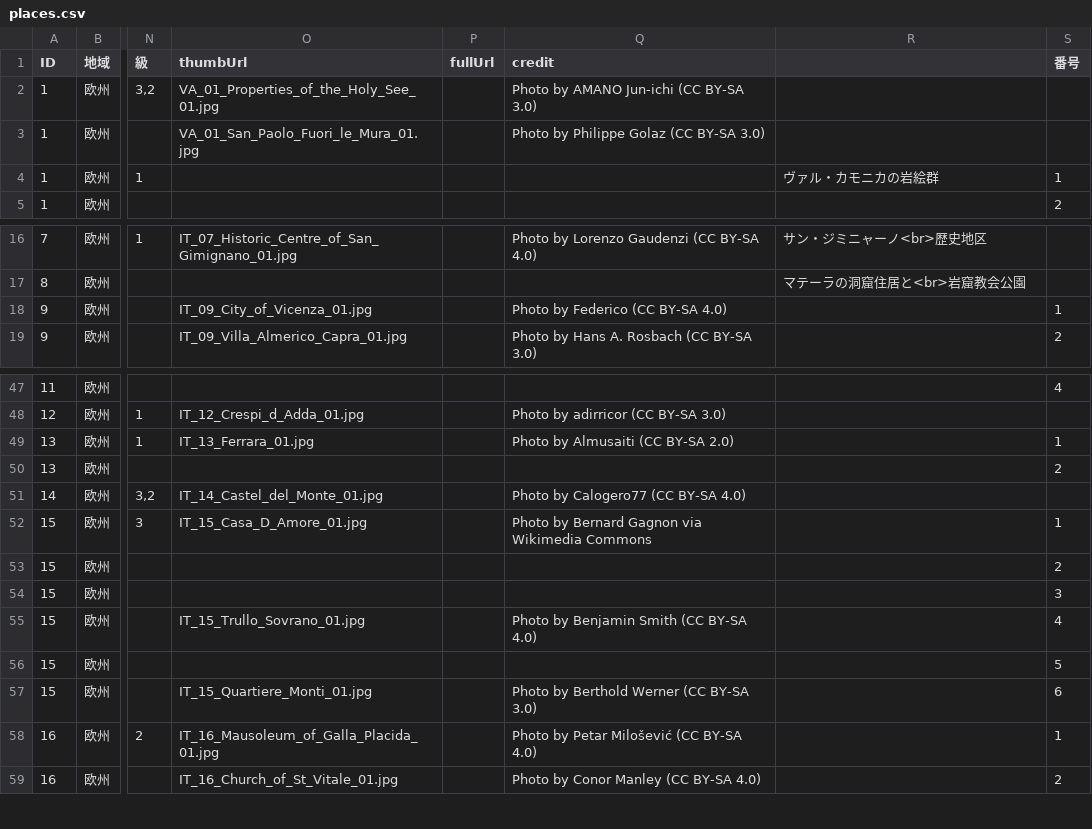
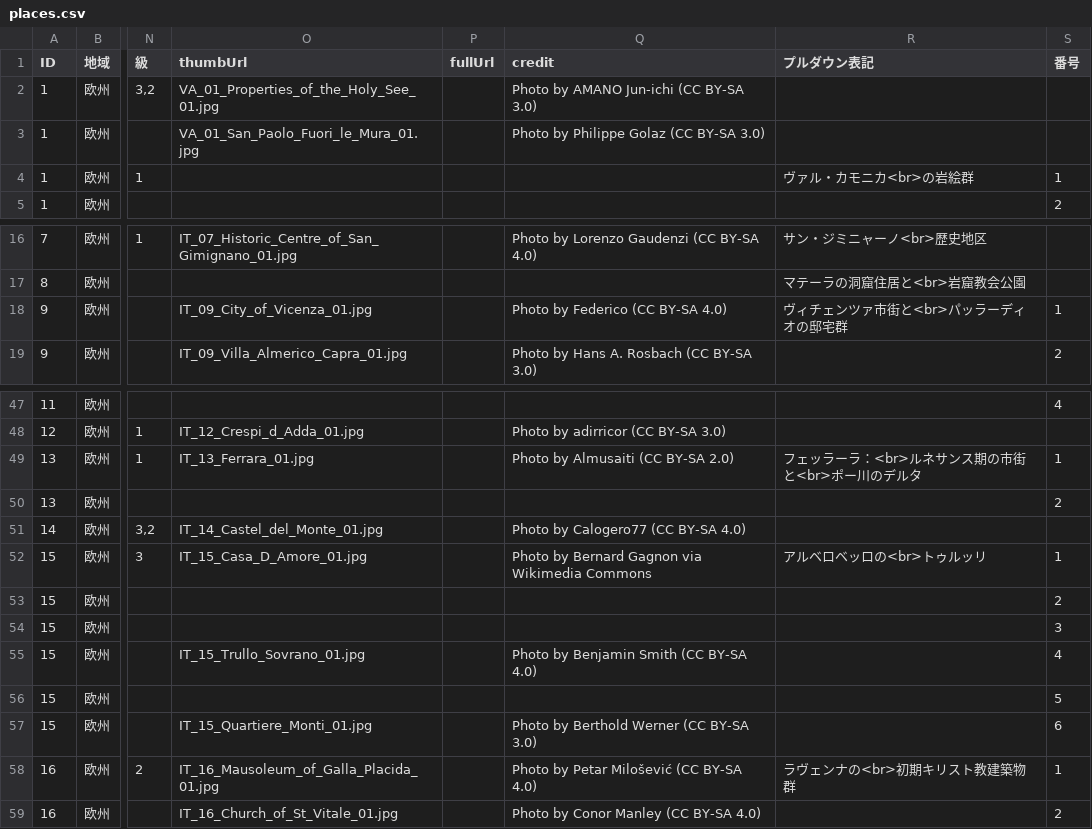
Before and after one commit to hyukis1867/World-Heritage-map, a CSV file: places.csv, drawn as a sheet; only a part is shown, gaps mark what is left out; the diff names each change by its address in the sheet, - before the commit and + after, or states it on an @@ line.

Commit message:
Add files via upload

```diff
--- a/places.csv
+++ b/places.csv
-R1: (empty)
+R1: プルダウン表記
-R4 (プルダウン表記): ヴァル・カモニカの岩絵群
+R4 (プルダウン表記): ヴァル・カモニカ<br>の岩絵群
-R18 (プルダウン表記): (empty)
+R18 (プルダウン表記): ヴィチェンツァ市街と<br>パッラーディオの邸宅群
-R49 (プルダウン表記): (empty)
+R49 (プルダウン表記): フェッラーラ：<br>ルネサンス期の市街と<br>ポー川のデルタ
-R52 (プルダウン表記): (empty)
+R52 (プルダウン表記): アルベロベッロの<br>トゥルッリ
-R58 (プルダウン表記): (empty)
+R58 (プルダウン表記): ラヴェンナの<br>初期キリスト教建築物群
```
